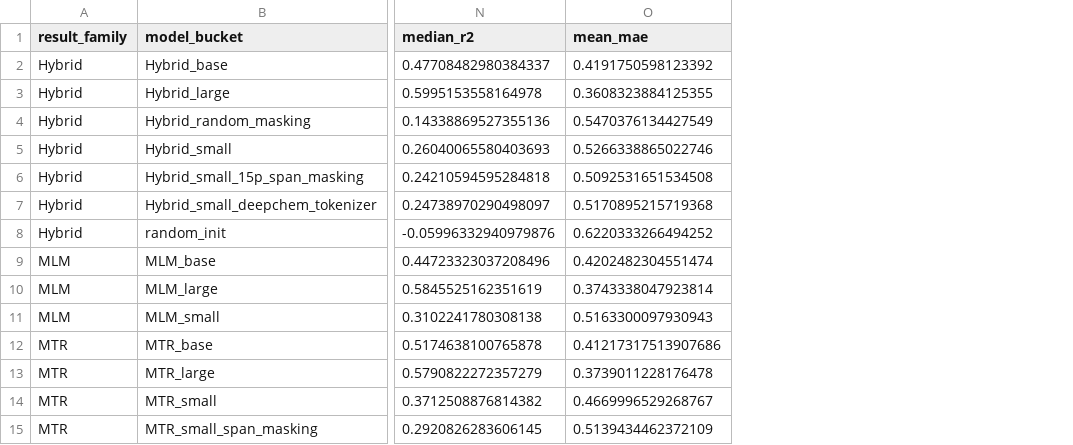
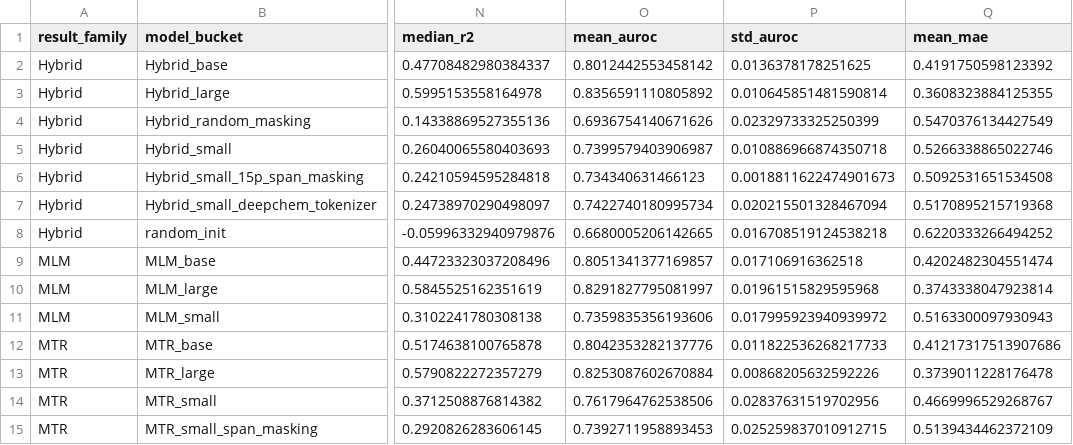
Before and after one commit to AaronFeller/PeptideCLM-2, a CSV file: figure_generation/results/PAMPA_results/results_category_summary.csv, drawn as a sheet; only a part is shown, gaps mark what is left out; the diff names each change by its address in the sheet, - before the commit and + after, or states it on an @@ line.

```diff
--- a/figure_generation/results/PAMPA_results/results_category_summary.csv
+++ b/figure_generation/results/PAMPA_results/results_category_summary.csv
+column O (mean_auroc), rows 2-15: 0.8012442553458142 | 0.8356591110805892 | 0.6936754140671626 | 0.7399579403906987 | 0.734340631466123 | 0.7422740180995734 | 0.6680005206142665 | 0.8051341377169857 | 0.8291827795081997 | 0.7359835356193606 | 0.8042353282137776 | 0.8253087602670884 | 0.7617964762538506 | 0.7392711958893453
+column P (std_auroc), rows 2-15: 0.0136378178251625 | 0.010645851481590814 | 0.02329733325250399 | 0.010886966874350718 | 0.0018811622474901673 | 0.020215501328467094 | 0.016708519124538218 | 0.017106916362518 | 0.01961515829595968 | 0.017995923940939972 | 0.011822536268217733 | 0.00868205632592226 | 0.02837631519702956 | 0.025259837010912715
```
Also changed, not shown: figure_generation/results/PAMPA_results/results_metrics_summary.csv, 5 other files.
